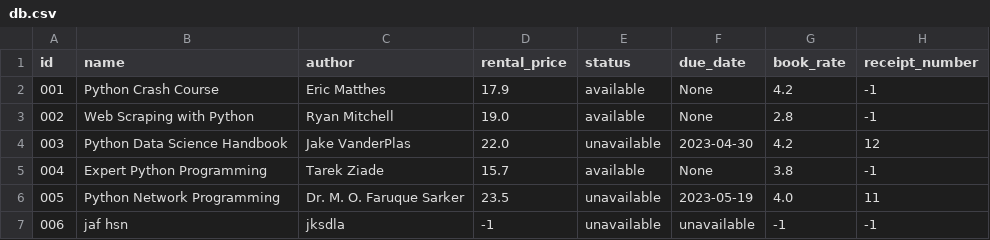
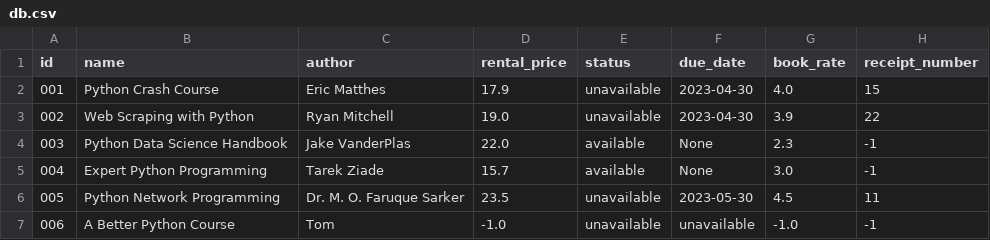
Before and after one commit to helenahan37/book-rental-store, a CSV file: src/db.csv, drawn as a sheet.

```diff
--- a/src/db.csv
+++ b/src/db.csv
@@ -1,7 +1,7 @@
 id,name,author,rental_price,status,due_date,book_rate,receipt_number
-001,Python Crash Course,Eric Matthes,17.9,available,None,4.2,-1
-002,Web Scraping with Python,Ryan Mitchell,19.0,available,None,2.8,-1
-003,Python Data Science Handbook,Jake VanderPlas,22.0,unavailable,2023-04-30,4.2,12
-004,Expert Python Programming,Tarek Ziade,15.7,available,None,3.8,-1
-005,Python Network Programming,Dr. M. O. Faruque Sarker,23.5,unavailable,2023-05-19,4.0,11
-006,jaf hsn,jksdla,-1,unavailable,unavailable,-1,-1
+001,Python Crash Course,Eric Matthes,17.9,unavailable,2023-04-30,4.0,15
+002,Web Scraping with Python,Ryan Mitchell,19.0,unavailable,2023-04-30,3.9,22
+003,Python Data Science Handbook,Jake VanderPlas,22.0,available,None,2.3,-1
+004,Expert Python Programming,Tarek Ziade,15.7,available,None,3.0,-1
+005,Python Network Programming,Dr. M. O. Faruque Sarker,23.5,unavailable,2023-05-30,4.5,11
+006,A Better Python Course,Tom,-1.0,unavailable,unavailable,-1.0,-1
```
Also changed, not shown: 1 other file.
